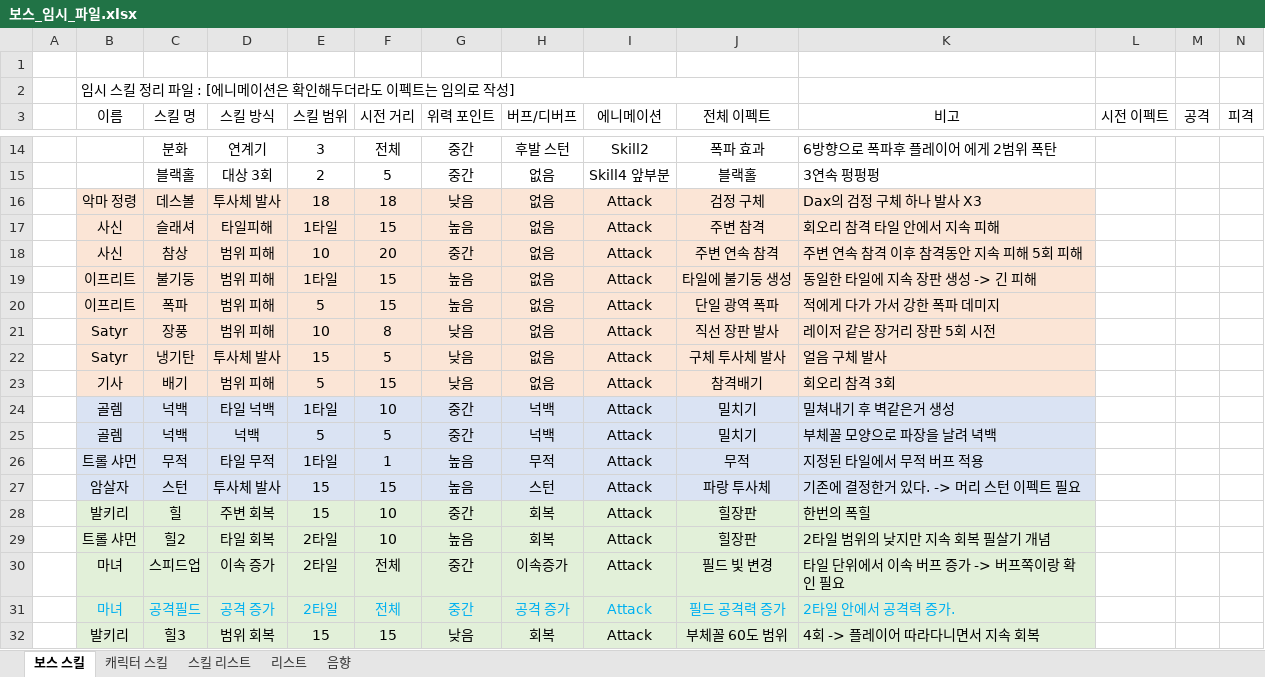
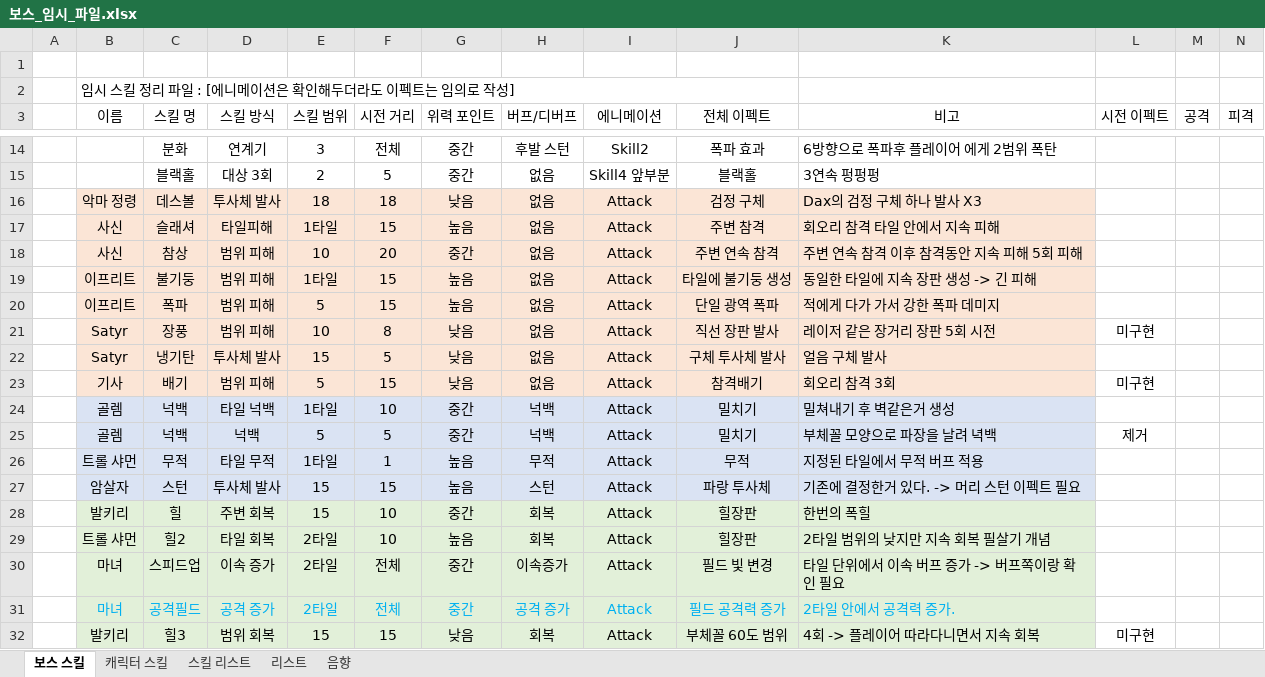
Before and after one commit to hamsoyeon/Yggdrasil, an Excel workbook: ExcelData/Data_Table/보스_임시_파일.xlsx, sheet 보스 스킬, drawn as a sheet; only a part is shown, gaps mark what is left out; values as stored, in another font and other column widths than the file's, no borders; the diff names each change by its address in the sheet, - before the commit and + after, or states it on an @@ line.

```diff
--- a/ExcelData/Data_Table/보스_임시_파일.xlsx (sheet 보스 스킬)
+++ b/ExcelData/Data_Table/보스_임시_파일.xlsx (sheet 보스 스킬)
-L21 (시전 이펙트): (empty)
+L21 (시전 이펙트): 미구현
-L23 (시전 이펙트): (empty)
+L23 (시전 이펙트): 미구현
-L25 (시전 이펙트): (empty)
+L25 (시전 이펙트): 제거
-L32 (시전 이펙트): (empty)
+L32 (시전 이펙트): 미구현
```
Also changed, not shown: sheet 스킬 리스트, Assets/00.Data/Excel/BossSkill.xlsx, 16 other files.
